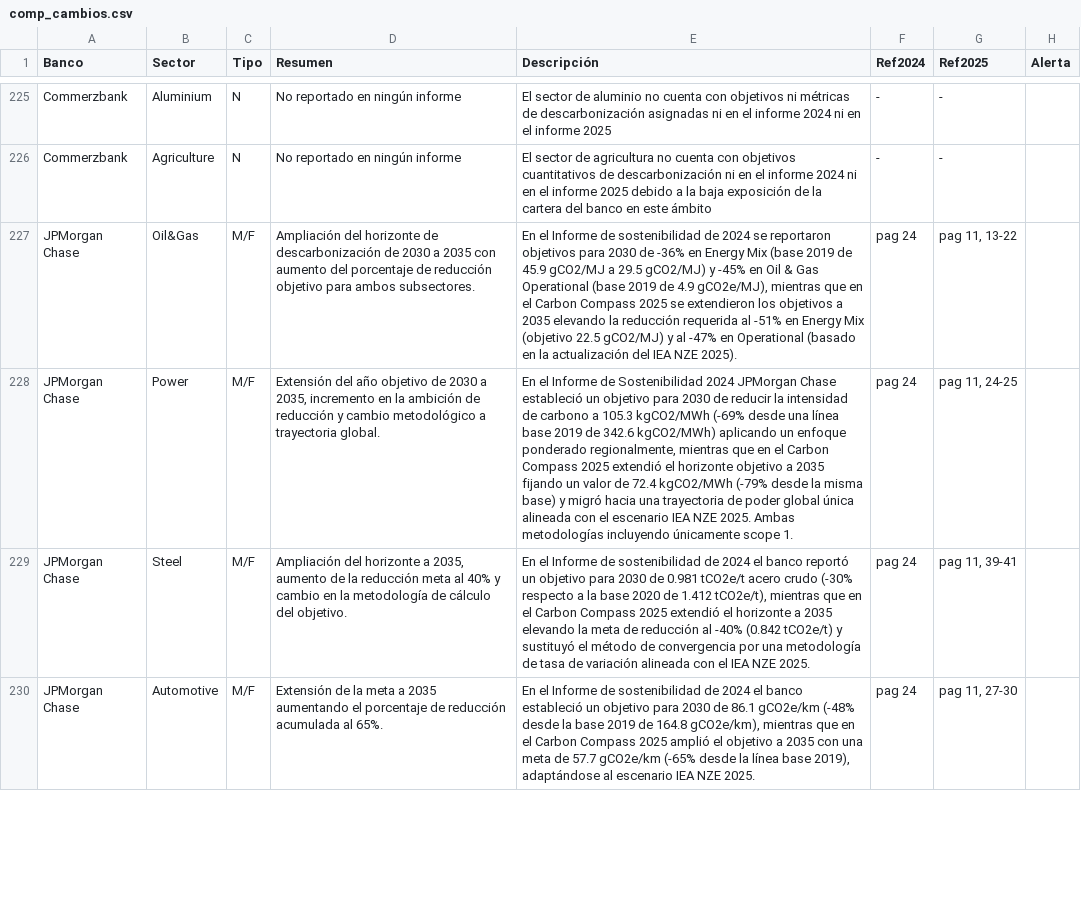
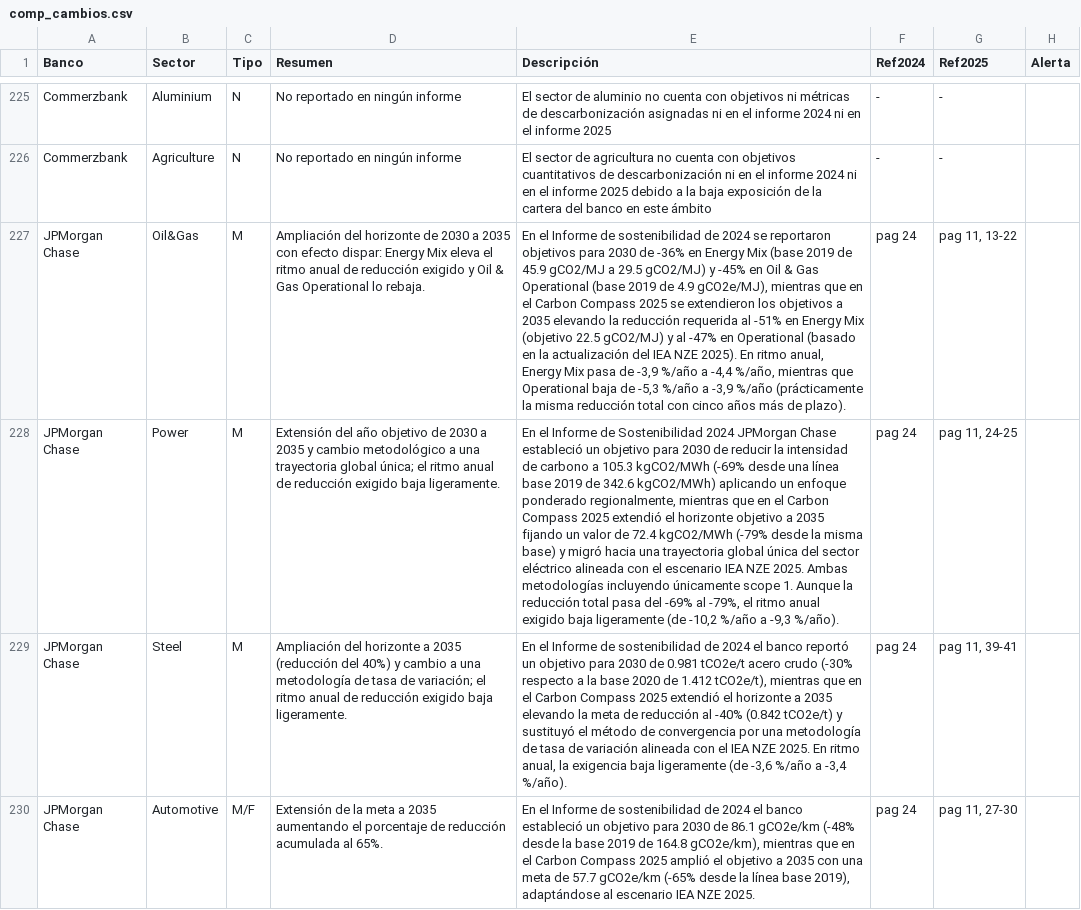
Before and after one commit to marioazcona-jpg/benchmark_poc, a CSV file: data/comp_cambios.csv, drawn as a sheet; only a part is shown, gaps mark what is left out; the diff covers the shown part only; the diff names each change by its address in the sheet, - before the commit and + after, or states it on an @@ line.

```diff
--- a/data/comp_cambios.csv
+++ b/data/comp_cambios.csv
-C227:C229 (Tipo): M/F
+C227:C229 (Tipo): M
-D227 (Resumen): …horizonte de descarbonización de 2030 a 2035 con aumento del porcentaje de reducción objetivo para ambos subsectores.
+D227 (Resumen): …horizonte de 2030 a 2035 con efecto dispar: Energy Mix eleva el ritmo anual de reducción exigido y Oil & Gas Operational lo rebaja.
-E227 (Descripción): …NZE 2025).
+E227 (Descripción): …NZE 2025). En ritmo anual, Energy Mix pasa de -3,9 %/año a -4,4 %/año, mientras que Operational baja de -5,3 %/año a -3,9 %/año (prácticamente la misma reducción total con cinco años más de plazo).
-D228 (Resumen): …2030 a 2035, incremento en la ambición de reducción y cambio metodológico a trayectoria global.
+D228 (Resumen): …2030 a 2035 y cambio metodológico a una trayectoria global única; el ritmo anual de reducción exigido baja ligeramente.
-E228 (Descripción): …una trayectoria de poder global única alineada con el escenario IEA NZE 2025. Ambas metodologías incluyendo únicamente scope 1.
+E228 (Descripción): …una trayectoria global única del sector eléctrico alineada con el escenario IEA NZE 2025. Ambas metodologías incluyendo únicamente scope 1. Aunque la reducción total pasa del -69% al -79%, el ritmo anual exigido baja ligeramente (de -10,2 %/año a -9,3 %/año).
-D229 (Resumen): …horizonte a 2035, aumento de la reducción meta al 40% y cambio en la metodología de cálculo del objetivo.
+D229 (Resumen): …horizonte a 2035 (reducción del 40%) y cambio a una metodología de tasa de variación; el ritmo anual de reducción exigido baja ligeramente.
-E229 (Descripción): …NZE 2025.
+E229 (Descripción): …NZE 2025. En ritmo anual, la exigencia baja ligeramente (de -3,6 %/año a -3,4 %/año).
```
Also changed, not shown: 6 edited cells elsewhere in this file, data/comp_analisis.csv, 3 other files.
